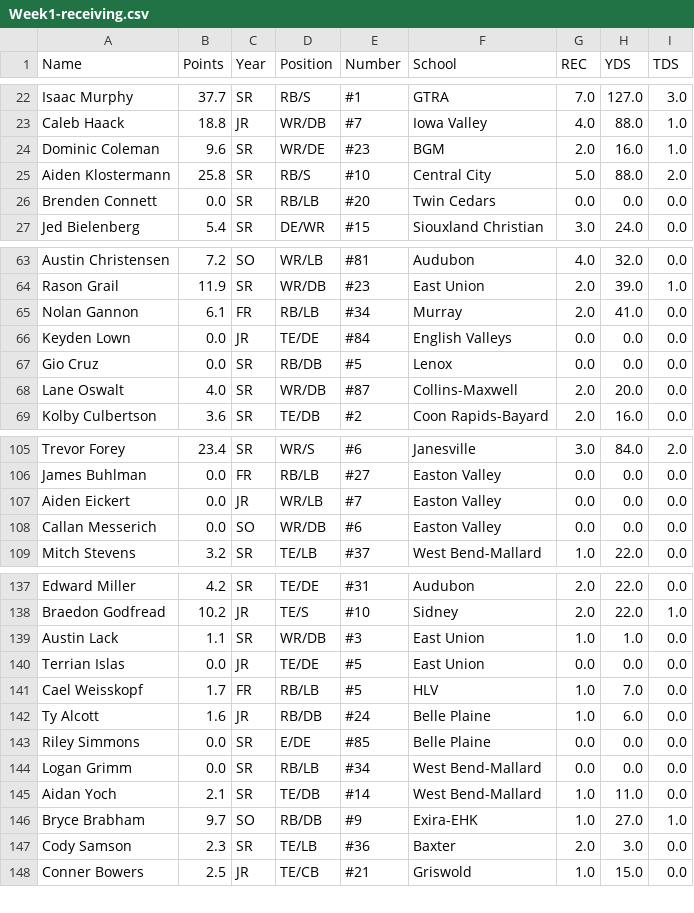
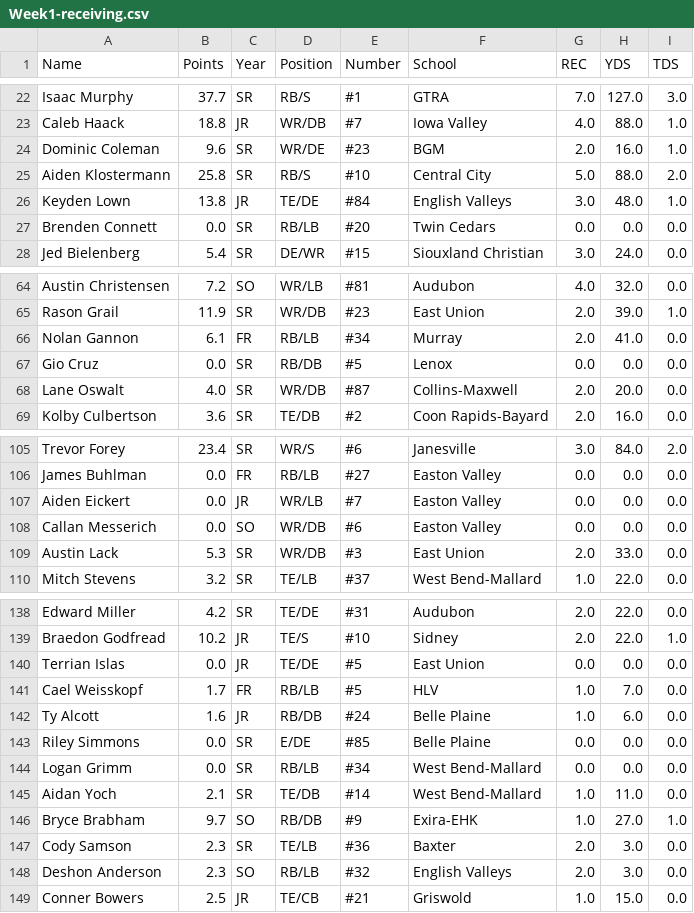
Before and after one commit to Fwiy27/8Man, a CSV file: data/Week1-receiving.csv, drawn as a sheet; only a part is shown, gaps mark what is left out; removed rows and columns are numbered as before the commit, all else as after; the diff covers the shown part only; the diff names each change by its address in the sheet, - before the commit and + after, or states it on an @@ line.

Commit message:
Updated data

```diff
--- a/data/Week1-receiving.csv
+++ b/data/Week1-receiving.csv
+row 26: Keyden Lown | 13.8 | JR | TE/DE | #84 | English Valleys | 3.0 | 48.0 | 1.0
-row 66: Keyden Lown | 0.0 | JR | TE/DE | #84 | English Valleys | 0.0 | 0.0 | 0.0
+row 109: Austin Lack | 5.3 | SR | WR/DB | #3 | East Union | 2.0 | 33.0 | 0.0
-row 139: Austin Lack | 1.1 | SR | WR/DB | #3 | East Union | 1.0 | 1.0 | 0.0
+row 148: Deshon Anderson | 2.3 | SO | RB/LB | #32 | English Valleys | 2.0 | 3.0 | 0.0
```
Also changed, not shown: 1 added row elsewhere in this file, data/Week1-passing.csv, data/Week1-points-ps.csv, 8 other files.
